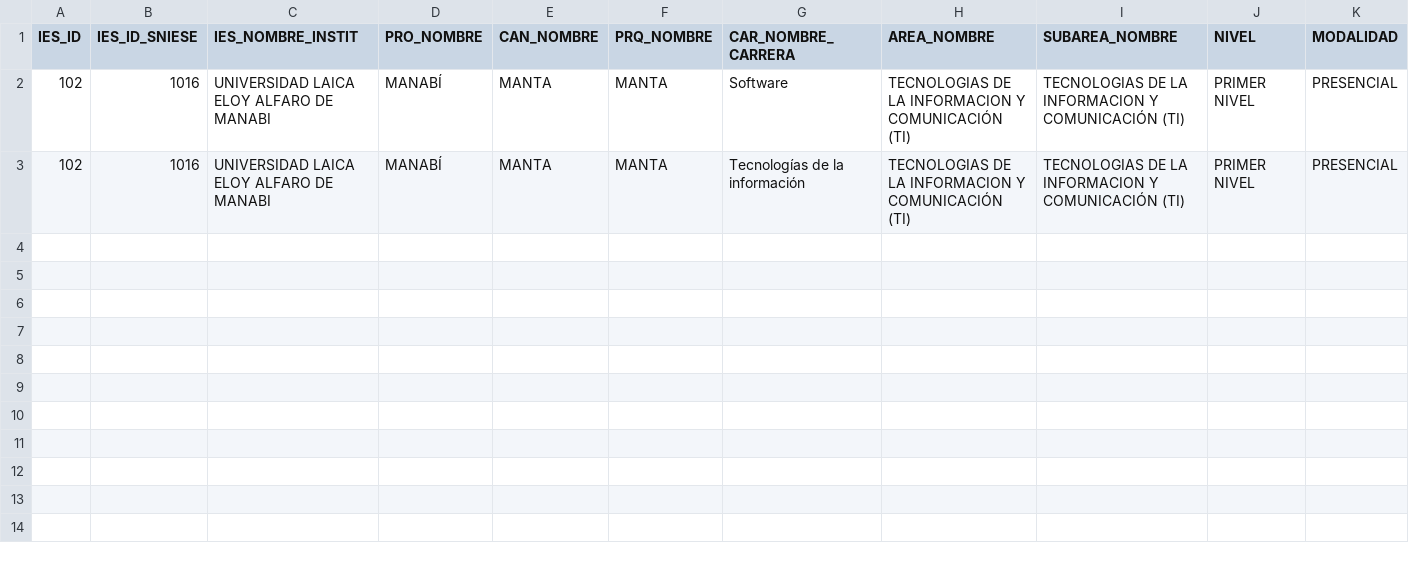
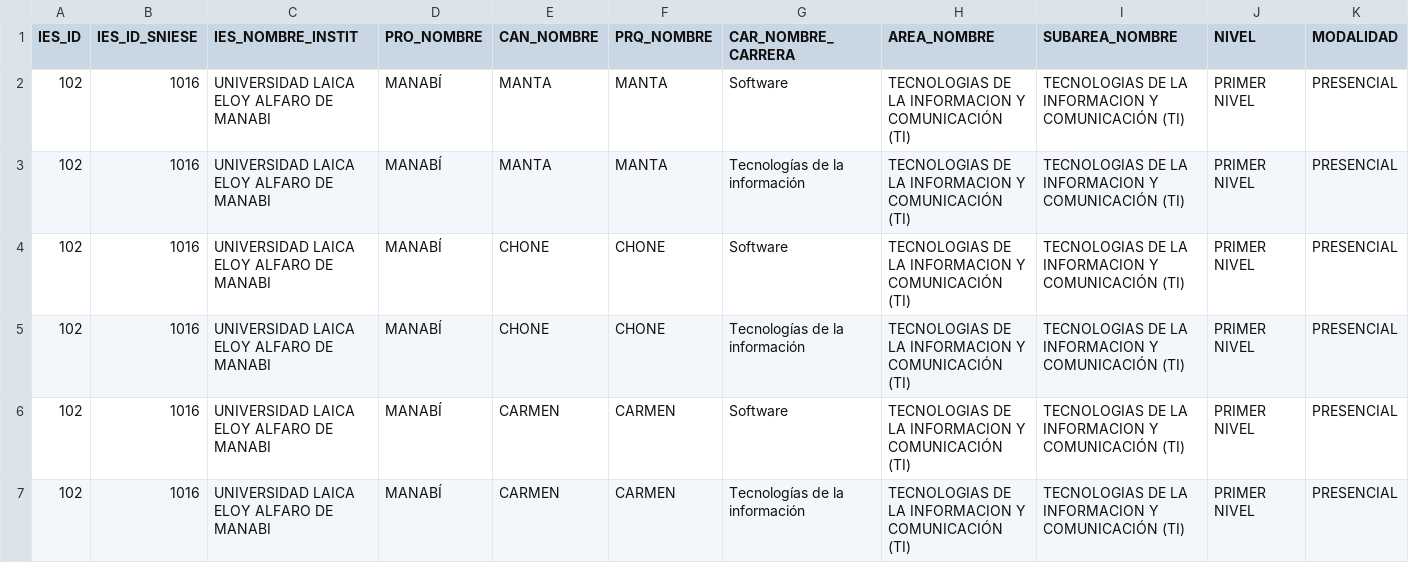
Before and after one commit to icloud2004/Proyecto-POO--CupoDrive-, a CSV file: Carreras.csv, drawn as a sheet; only a part is shown; rows hold the shown columns only; the diff names each change by its address in the sheet, - before the commit and + after, or states it on an @@ line.

Commit message:
carreras

```diff
--- a/Carreras.csv
+++ b/Carreras.csv
+row 4: 102 | 1016 | UNIVERSIDAD LAICA ELOY ALFARO DE MANABI | MANABÍ | CHONE | CHONE | Software | TECNOLOGIAS DE LA INFORMACION Y COMUNICACIÓN (TI) | TECNOLOGIAS DE LA INFORMACION Y COMUNICACIÓN (TI) | PRIMER NIVEL | PRESENCIAL
+row 5: 102 | 1016 | UNIVERSIDAD LAICA ELOY ALFARO DE MANABI | MANABÍ | CHONE | CHONE | Tecnologías de la información | TECNOLOGIAS DE LA INFORMACION Y COMUNICACIÓN (TI) | TECNOLOGIAS DE LA INFORMACION Y COMUNICACIÓN (TI) | PRIMER NIVEL | PRESENCIAL
+row 6: 102 | 1016 | UNIVERSIDAD LAICA ELOY ALFARO DE MANABI | MANABÍ | CARMEN | CARMEN | Software | TECNOLOGIAS DE LA INFORMACION Y COMUNICACIÓN (TI) | TECNOLOGIAS DE LA INFORMACION Y COMUNICACIÓN (TI) | PRIMER NIVEL | PRESENCIAL
+row 7: 102 | 1016 | UNIVERSIDAD LAICA ELOY ALFARO DE MANABI | MANABÍ | CARMEN | CARMEN | Tecnologías de la información | TECNOLOGIAS DE LA INFORMACION Y COMUNICACIÓN (TI) | TECNOLOGIAS DE LA INFORMACION Y COMUNICACIÓN (TI) | PRIMER NIVEL | PRESENCIAL
```
